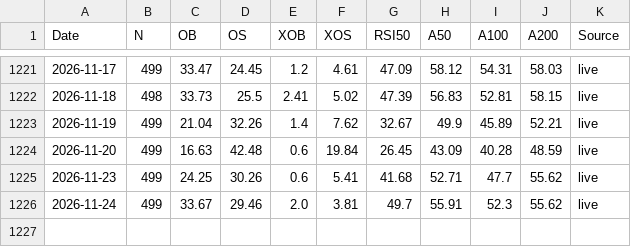
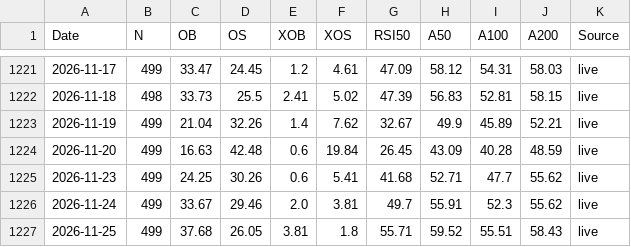
Before and after one commit to Markmark5/Database, a CSV file: data/breadth/sp500_breadth.csv, drawn as a sheet; only a part is shown, gaps mark what is left out; the diff names each change by its address in the sheet, - before the commit and + after, or states it on an @@ line.

```diff
--- a/data/breadth/sp500_breadth.csv
+++ b/data/breadth/sp500_breadth.csv
+row 1227: 2026-11-25 | 499 | 37.68 | 26.05 | 3.81 | 1.8 | 55.71 | 59.52 | 55.51 | 58.43 | live
```
Also changed, not shown: data/breadth/ftse250_index_spread.csv, data/breadth/relative.csv, 5 other files.
